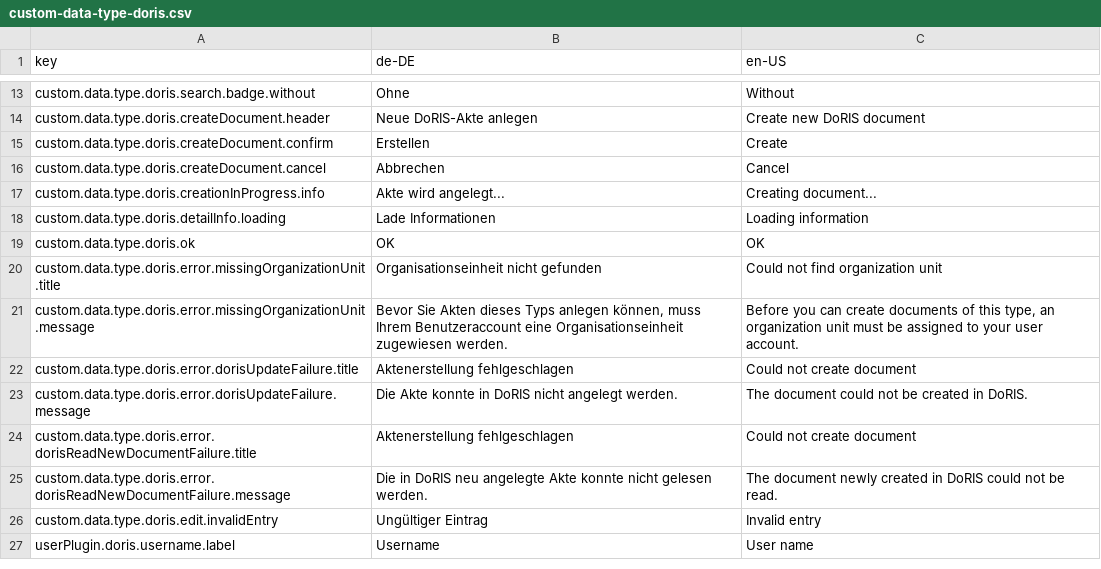
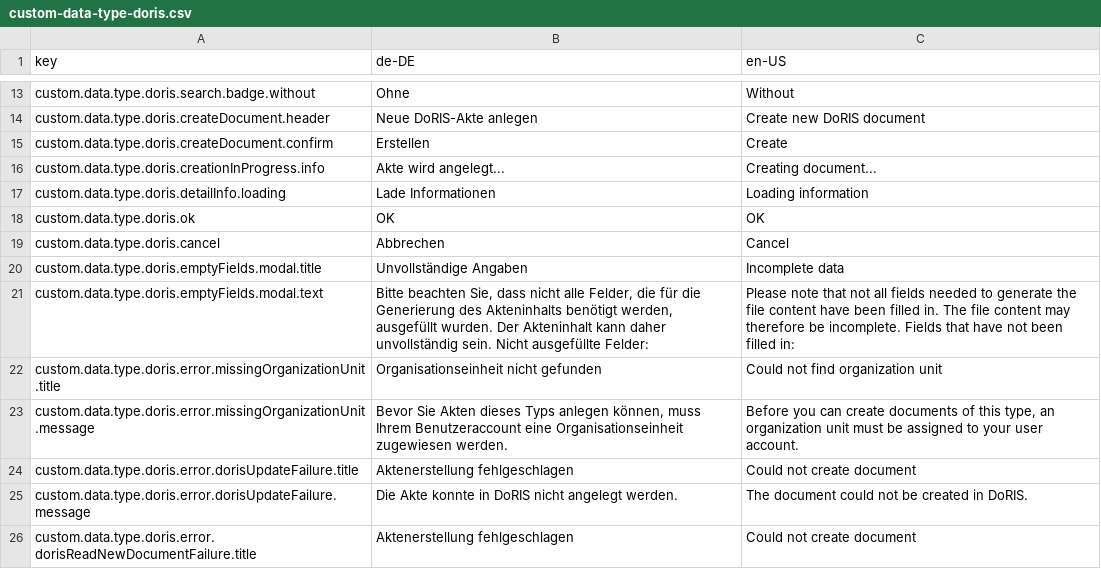
Before and after one commit to programmfabrik/fylr-plugin-custom-data-type-doris, a CSV file: l10n/custom-data-type-doris.csv, drawn as a sheet; only a part is shown, gaps mark what is left out; the shorter side is filled out with more unchanged rows; removed rows and columns are numbered as before the commit, all else as after; the diff names each change by its address in the sheet, - before the commit and + after, or states it on an @@ line.

Commit message:
Show warning if fields used for generating file content are not filled in

```diff
--- a/l10n/custom-data-type-doris.csv
+++ b/l10n/custom-data-type-doris.csv
-row 16: custom.data.type.doris.createDocument.cancel | Abbrechen | Cancel
+row 19: custom.data.type.doris.cancel | Abbrechen | Cancel
+row 20: custom.data.type.doris.emptyFields.modal.title | Unvollständige Angaben | Incomplete data
+row 21: custom.data.type.doris.emptyFields.modal.text | Bitte beachten Sie, dass nicht alle Felder, die für die Generierung des Akteninhalts benötigt werden, ausgefüllt wurden. Der Akteninhalt kann daher unvollständig sein. Nicht ausgefüllte Felder: | Please note that not all fields needed to generate the file content have been filled in. The file content may therefore be incomplete. Fields that have not been filled in:
```
Also changed, not shown: 1 other file.
